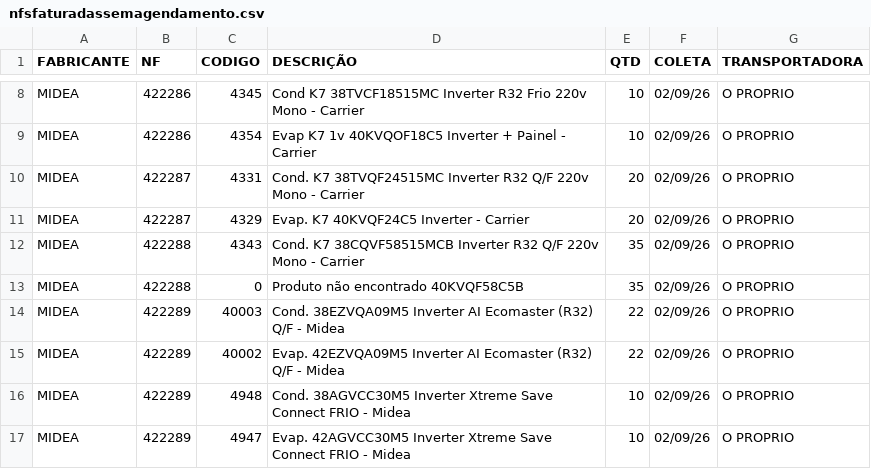
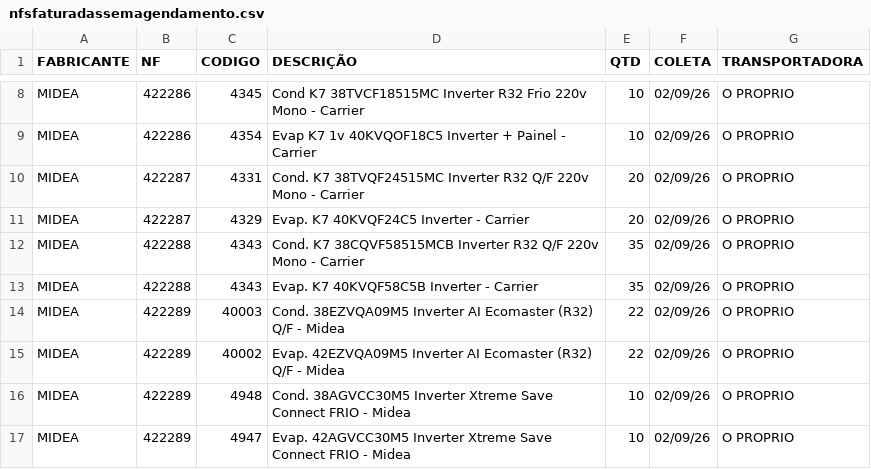
Before and after one commit to discomerciologistica/agendamentos, a CSV file: nfsfaturadassemagendamento.csv, drawn as a sheet; only a part is shown, gaps mark what is left out; the diff covers the shown part only.

```diff
--- a/nfsfaturadassemagendamento.csv
+++ b/nfsfaturadassemagendamento.csv
@@ -12,3 +12,3 @@ MIDEA,422287,4329,Evap. K7 40KVQF24C5 Inverter - Carrier,20,02/09/26,O PROPRIO
 MIDEA,422288,4343,Cond. K7 38CQVF58515MCB Inverter R32 Q/F 220v Mono - Carrier,35,02/09/26,O PROPRIO
-MIDEA,422288,0,Produto não encontrado 40KVQF58C5B,35,02/09/26,O PROPRIO
+MIDEA,422288,4343,Evap. K7 40KVQF58C5B Inverter - Carrier,35,02/09/26,O PROPRIO
 MIDEA,422289,40003,Cond. 38EZVQA09M5 Inverter AI Ecomaster (R32) Q/F - Midea,22,02/09/26,O PROPRIO
```
Also changed, not shown: 29 edited cells elsewhere in this file, 1 other file.
